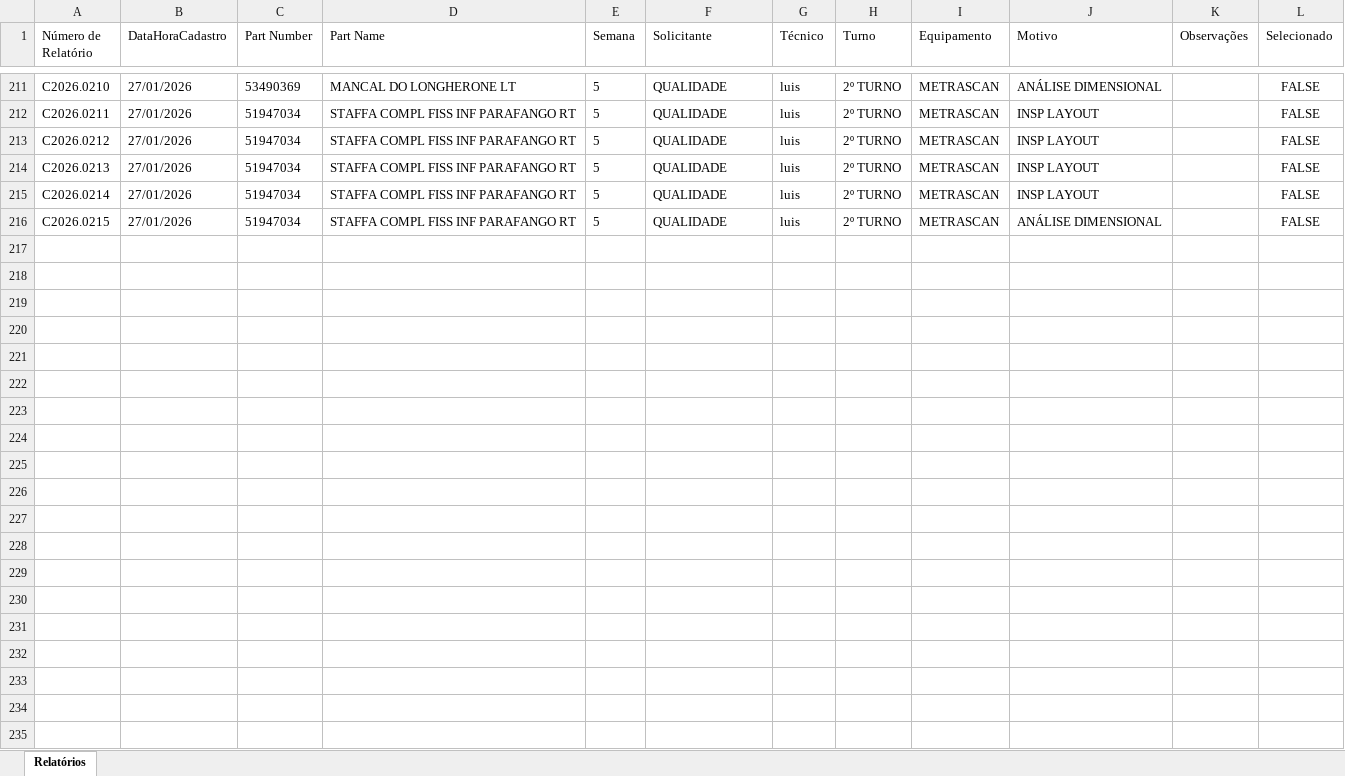
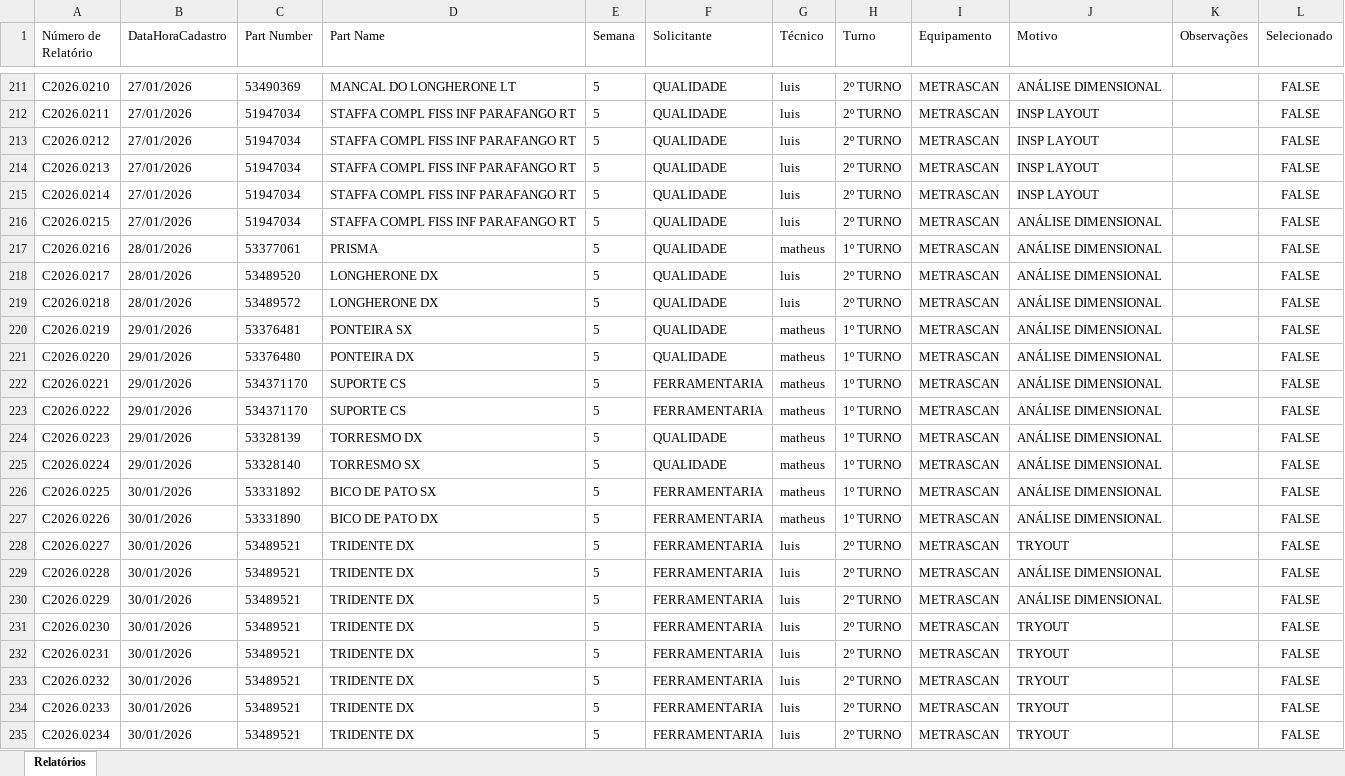
Before and after one commit to euluisdev/reports-save, an Excel workbook: data/relatorios.xlsx, sheet Relatórios, drawn as a sheet; only a part is shown, gaps mark what is left out; values as stored, in another font and other column widths than the file's, no borders; the diff covers the shown part only; the diff names each change by its address in the sheet, - before the commit and + after, or states it on an @@ line.

```diff
--- a/data/relatorios.xlsx (sheet Relatórios)
+++ b/data/relatorios.xlsx (sheet Relatórios)
+row 217: C2026.0216 | 28/01/2026 | 53377061 | PRISMA | 5 | QUALIDADE | matheus | 1º TURNO | METRASCAN | ANÁLISE DIMENSIONAL |  | FALSE
+row 218: C2026.0217 | 28/01/2026 | 53489520 | LONGHERONE DX | 5 | QUALIDADE | luis | 2º TURNO | METRASCAN | ANÁLISE DIMENSIONAL |  | FALSE
+row 219: C2026.0218 | 28/01/2026 | 53489572 | LONGHERONE DX | 5 | QUALIDADE | luis | 2º TURNO | METRASCAN | ANÁLISE DIMENSIONAL |  | FALSE
+row 220: C2026.0219 | 29/01/2026 | 53376481 | PONTEIRA SX | 5 | QUALIDADE | matheus | 1º TURNO | METRASCAN | ANÁLISE DIMENSIONAL |  | FALSE
+row 221: C2026.0220 | 29/01/2026 | 53376480 | PONTEIRA DX | 5 | QUALIDADE | matheus | 1º TURNO | METRASCAN | ANÁLISE DIMENSIONAL |  | FALSE
+row 222: C2026.0221 | 29/01/2026 | 534371170 | SUPORTE CS | 5 | FERRAMENTARIA | matheus | 1º TURNO | METRASCAN | ANÁLISE DIMENSIONAL |  | FALSE
+row 223: C2026.0222 | 29/01/2026 | 534371170 | SUPORTE CS | 5 | FERRAMENTARIA | matheus | 1º TURNO | METRASCAN | ANÁLISE DIMENSIONAL |  | FALSE
+row 224: C2026.0223 | 29/01/2026 | 53328139 | TORRESMO DX | 5 | QUALIDADE | matheus | 1º TURNO | METRASCAN | ANÁLISE DIMENSIONAL |  | FALSE
+row 225: C2026.0224 | 29/01/2026 | 53328140 | TORRESMO SX | 5 | QUALIDADE | matheus | 1º TURNO | METRASCAN | ANÁLISE DIMENSIONAL |  | FALSE
+row 226: C2026.0225 | 30/01/2026 | 53331892 | BICO DE PATO SX | 5 | FERRAMENTARIA | matheus | 1º TURNO | METRASCAN | ANÁLISE DIMENSIONAL |  | FALSE
+row 227: C2026.0226 | 30/01/2026 | 53331890 | BICO DE PATO DX | 5 | FERRAMENTARIA | matheus | 1º TURNO | METRASCAN | ANÁLISE DIMENSIONAL |  | FALSE
+row 228: C2026.0227 | 30/01/2026 | 53489521 | TRIDENTE DX | 5 | FERRAMENTARIA | luis | 2º TURNO | METRASCAN | TRYOUT |  | FALSE
+row 229: C2026.0228 | 30/01/2026 | 53489521 | TRIDENTE DX | 5 | FERRAMENTARIA | luis | 2º TURNO | METRASCAN | ANÁLISE DIMENSIONAL |  | FALSE
+row 230: C2026.0229 | 30/01/2026 | 53489521 | TRIDENTE DX | 5 | FERRAMENTARIA | luis | 2º TURNO | METRASCAN | ANÁLISE DIMENSIONAL |  | FALSE
+row 231: C2026.0230 | 30/01/2026 | 53489521 | TRIDENTE DX | 5 | FERRAMENTARIA | luis | 2º TURNO | METRASCAN | TRYOUT |  | FALSE
+row 232: C2026.0231 | 30/01/2026 | 53489521 | TRIDENTE DX | 5 | FERRAMENTARIA | luis | 2º TURNO | METRASCAN | TRYOUT |  | FALSE
+row 233: C2026.0232 | 30/01/2026 | 53489521 | TRIDENTE DX | 5 | FERRAMENTARIA | luis | 2º TURNO | METRASCAN | TRYOUT |  | FALSE
+row 234: C2026.0233 | 30/01/2026 | 53489521 | TRIDENTE DX | 5 | FERRAMENTARIA | luis | 2º TURNO | METRASCAN | TRYOUT |  | FALSE
+row 235: C2026.0234 | 30/01/2026 | 53489521 | TRIDENTE DX | 5 | FERRAMENTARIA | luis | 2º TURNO | METRASCAN | TRYOUT |  | FALSE
```
Also changed, not shown: 22 added rows and 15 edited cells elsewhere in this sheet, 2 other files.
